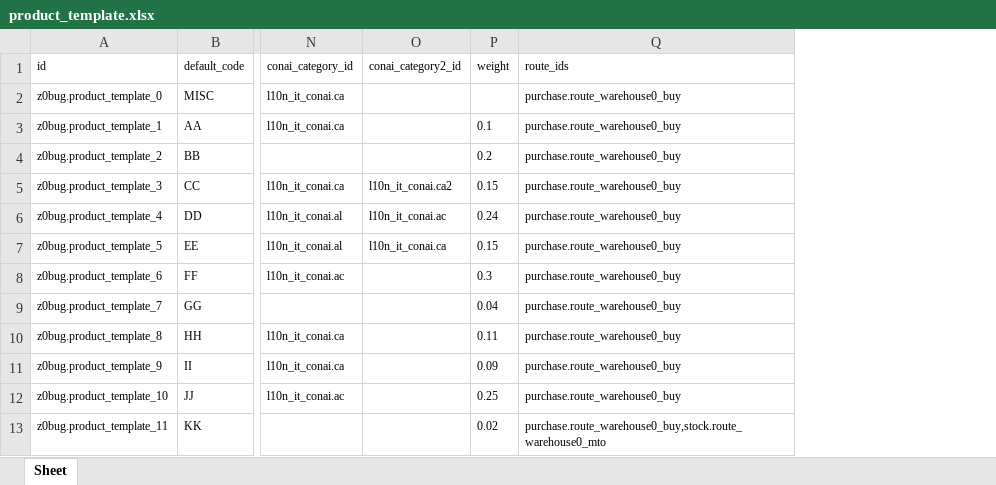
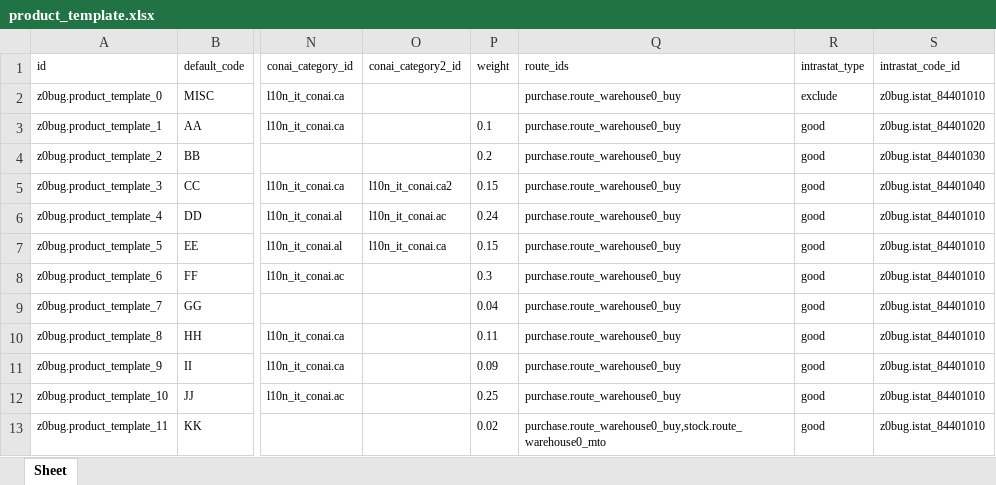
Before and after one commit to zeroincombenze/tools, an Excel workbook: z0bug_odoo/data/product_template.xlsx, sheet Sheet, drawn as a sheet; only a part is shown, gaps mark what is left out; values as stored, in another font and other column widths than the file's, no borders; the diff names each change by its address in the sheet, - before the commit and + after, or states it on an @@ line.

Commit message:
[IMP] z0bug_odoo: new configuration

```diff
--- a/z0bug_odoo/data/product_template.xlsx (sheet Sheet)
+++ b/z0bug_odoo/data/product_template.xlsx (sheet Sheet)
+column R (intrastat_type), rows 2-13: exclude | good | good | good | good | good | good | good | good | good | good | good
+column S (intrastat_code_id), rows 2-13: z0bug.istat_84401010 | z0bug.istat_84401020 | z0bug.istat_84401030 | z0bug.istat_84401040 | z0bug.istat_84401010 | z0bug.istat_84401010 | z0bug.istat_84401010 | z0bug.istat_84401010 | z0bug.istat_84401010 | z0bug.istat_84401010 | z0bug.istat_84401010 | z0bug.istat_84401010
```
Also changed, not shown: z0bug_odoo/data/account_invoice.xlsx, z0bug_odoo/data/account_payment_mode.xlsx, 38 other files.
